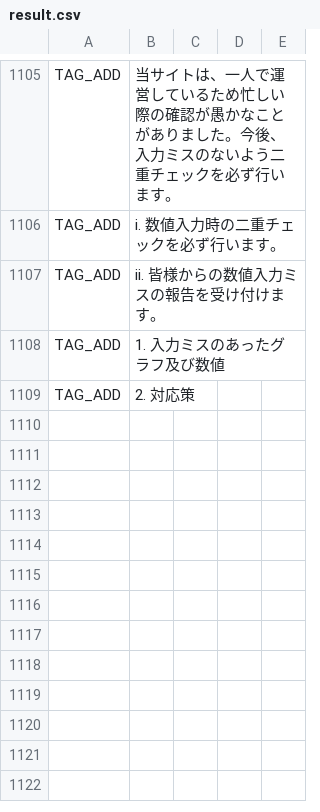
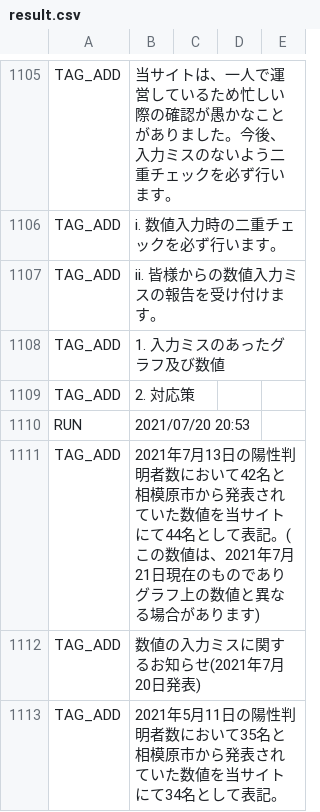
Before and after one commit to fossabot/covid19-chocolate, a CSV file: auto-i18n/result.csv, drawn as a sheet; only a part is shown, gaps mark what is left out; the diff names each change by its address in the sheet, - before the commit and + after, or states it on an @@ line.

```diff
--- a/auto-i18n/result.csv
+++ b/auto-i18n/result.csv
+row 1110: RUN | 2021/07/20 20:53
+row 1111: TAG_ADD | 2021年7月13日の陽性判明者数において42名と相模原市から発表されていた数値を当サイトにて44名として表記。(この数値は、2021年7月21日現在のものでありグラフ上の数値と異なる場合があります)
+row 1112: TAG_ADD | 数値の入力ミスに関するお知らせ(2021年7月20日発表)
+row 1113: TAG_ADD | 2021年5月11日の陽性判明者数において35名と相模原市から発表されていた数値を当サイトにて34名として表記。
```
Also changed, not shown: 2 other files.
